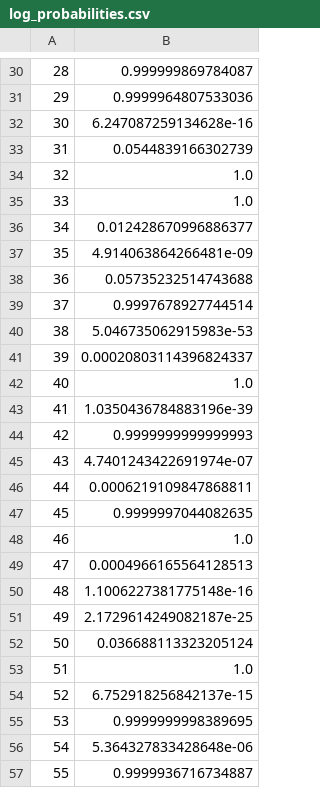
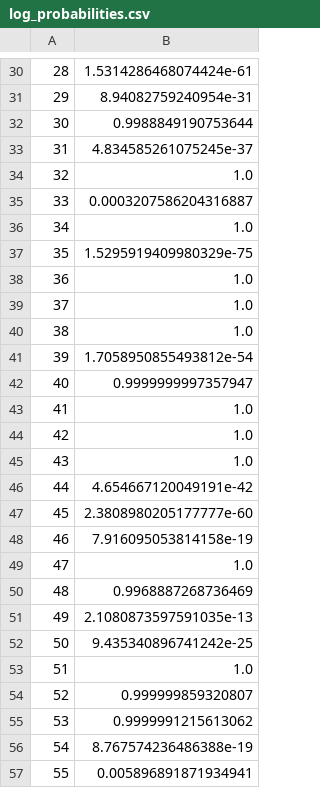
Before and after one commit to ericvoots/ncaa_2018, a CSV file: submissions/log_probabilities.csv, drawn as a sheet; only a part is shown, gaps mark what is left out; the diff covers the shown part only.

```diff
--- a/submissions/log_probabilities.csv
+++ b/submissions/log_probabilities.csv
@@ -30,28 +30,28 @@
-28,0.999999869784087
-29,0.9999964807533036
-30,6.247087259134628e-16
-31,0.0544839166302739
+28,1.5314286468074424e-61
+29,8.94082759240954e-31
+30,0.9988849190753644
+31,4.834585261075245e-37
 32,1.0
-33,1.0
-34,0.012428670996886377
-35,4.914063864266481e-09
-36,0.05735232514743688
-37,0.9997678927744514
-38,5.046735062915983e-53
-39,0.00020803114396824337
-40,1.0
-41,1.0350436784883196e-39
-42,0.9999999999999993
-43,4.7401243422691974e-07
-44,0.0006219109847868811
-45,0.9999997044082635
-46,1.0
-47,0.0004966165564128513
-48,1.1006227381775148e-16
-49,2.1729614249082187e-25
-50,0.036688113323205124
+33,0.0003207586204316887
+34,1.0
+35,1.5295919409980329e-75
+36,1.0
+37,1.0
+38,1.0
+39,1.7058950855493812e-54
+40,0.9999999997357947
+41,1.0
+42,1.0
+43,1.0
+44,4.654667120049191e-42
+45,2.3808980205177777e-60
+46,7.916095053814158e-19
+47,1.0
+48,0.9968887268736469
+49,2.1080873597591035e-13
+50,9.435340896741242e-25
 51,1.0
-52,6.752918256842137e-15
-53,0.9999999998389695
-54,5.364327833428648e-06
-55,0.9999936716734887
+52,0.999999859320807
+53,0.9999991215613062
+54,8.767574236486388e-19
+55,0.005896891871934941
```
Also changed, not shown: 98 edited cells elsewhere in this file, 2 other files.
